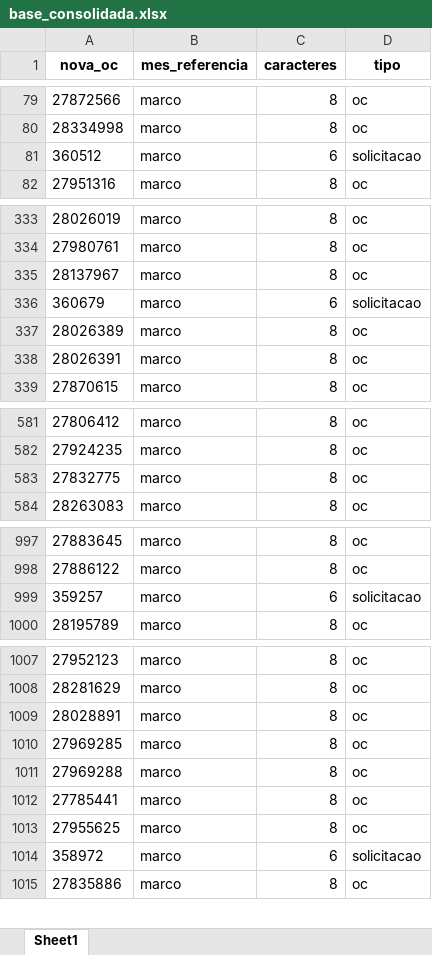
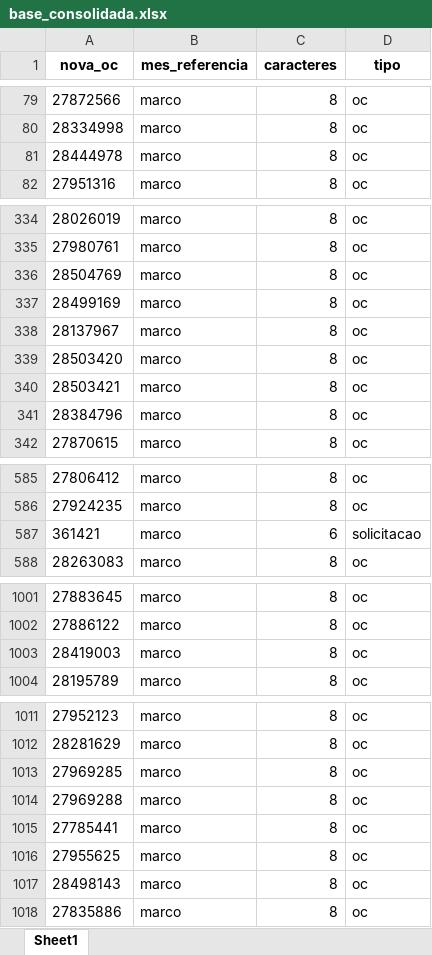
Before and after one commit to RoldanRamon/Acompanhamento-dos-Cen-rios, an Excel workbook: 2- base/base_consolidada.xlsx, sheet Sheet1, drawn as a sheet; only a part is shown, gaps mark what is left out; values as stored, in another font and other column widths than the file's, no borders; removed rows and columns are numbered as before the commit, all else as after; the diff covers the shown part only; the diff names each change by its address in the sheet, - before the commit and + after, or states it on an @@ line.

```diff
--- a/2- base/base_consolidada.xlsx (sheet Sheet1)
+++ b/2- base/base_consolidada.xlsx (sheet Sheet1)
-row 81: 360512 | marco | 6 | solicitacao
+row 81: 28444978 | marco | 8 | oc
+row 336: 28504769 | marco | 8 | oc
+row 337: 28499169 | marco | 8 | oc
-row 336: 360679 | marco | 6 | solicitacao
-A339 (nova_oc): 28026389
+A339 (nova_oc): 28503420
-A340 (nova_oc): 28026391
+A340 (nova_oc): 28503421
+row 341: 28384796 | marco | 8 | oc
-row 583: 27832775 | marco | 8 | oc
+row 587: 361421 | marco | 6 | solicitacao
-row 999: 359257 | marco | 6 | solicitacao
+row 1003: 28419003 | marco | 8 | oc
@@ row 1009 moved to row 1157: 28028891 @@
-row 1014: 358972 | marco | 6 | solicitacao
+row 1017: 28498143 | marco | 8 | oc
```
Also changed, not shown: 15 added rows, 17 removed rows, 1 moved row and 5 edited cells elsewhere in this sheet, 2- base/ocs_dentro_do_benner.xlsx, 2- base/solicitacoes_dentro_do_benner.xlsx, 8 other files.
